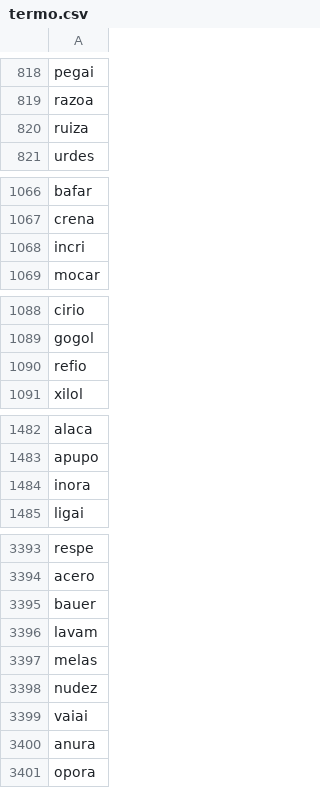
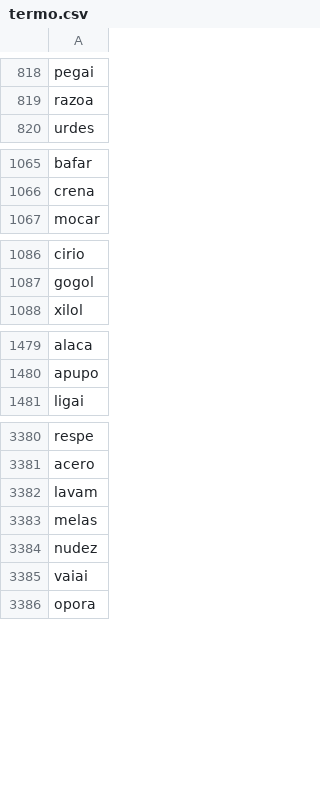
Before and after one commit to alanxfelipex/letreco, a CSV file: termo.csv, drawn as a sheet; only a part is shown, gaps mark what is left out; the diff covers the shown part only; the diff names each change by its address in the sheet, - before the commit and + after, or states it on an @@ line.

```diff
--- a/termo.csv
+++ b/termo.csv
-row 820: ruiza
-row 1068: incri
-row 1090: refio
-row 1484: inora
-row 3395: bauer
-row 3400: anura
```
Also changed, not shown: 37 removed rows elsewhere in this file, 13 other files.
